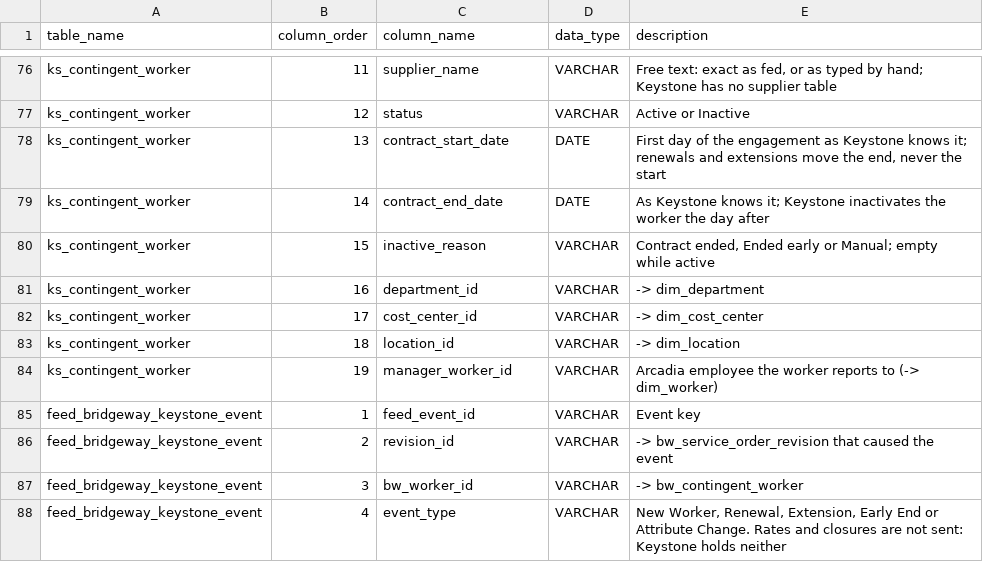
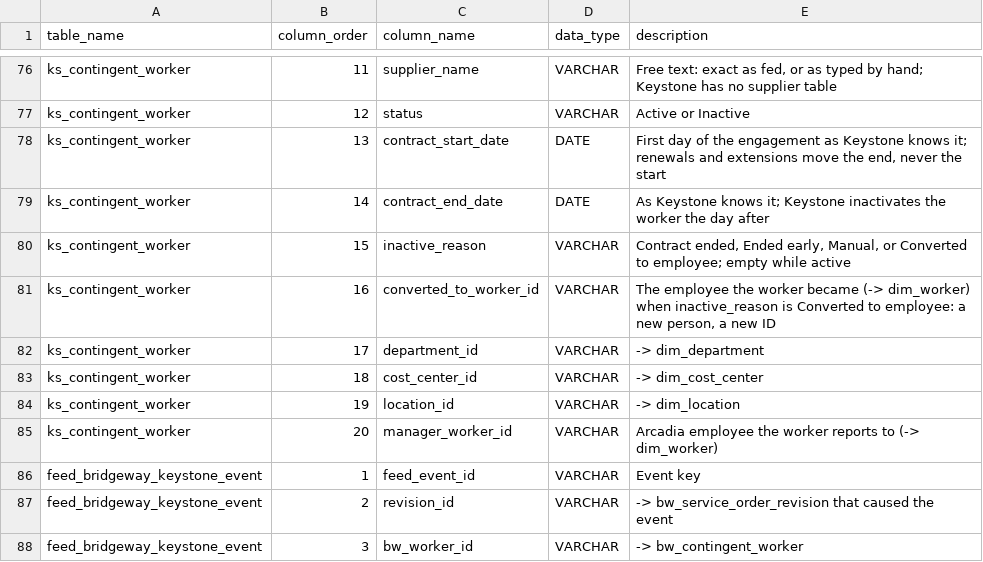
Before and after one commit to thialp/people-analytics-warehouse, a CSV file: data/raw/ref_raw_column.csv, drawn as a sheet; only a part is shown, gaps mark what is left out; the shorter side is filled out with more unchanged rows.

```diff
--- a/data/raw/ref_raw_column.csv
+++ b/data/raw/ref_raw_column.csv
@@ -79,7 +79,8 @@ ks_contingent_worker,13,contract_start_date,DATE,"First day of the engagement as
 ks_contingent_worker,14,contract_end_date,DATE,As Keystone knows it; Keystone inactivates the worker the day after
-ks_contingent_worker,15,inactive_reason,VARCHAR,"Contract ended, Ended early or Manual; empty while active"
-ks_contingent_worker,16,department_id,VARCHAR,-> dim_department
-ks_contingent_worker,17,cost_center_id,VARCHAR,-> dim_cost_center
-ks_contingent_worker,18,location_id,VARCHAR,-> dim_location
-ks_contingent_worker,19,manager_worker_id,VARCHAR,Arcadia employee the worker reports to (-> dim_worker)
+ks_contingent_worker,15,inactive_reason,VARCHAR,"Contract ended, Ended early, Manual, or Converted to employee; empty while active"
+ks_contingent_worker,16,converted_to_worker_id,VARCHAR,"The employee the worker became (-> dim_worker) when inactive_reason is Converted to employee: a new person, a new ID"
+ks_contingent_worker,17,department_id,VARCHAR,-> dim_department
+ks_contingent_worker,18,cost_center_id,VARCHAR,-> dim_cost_center
+ks_contingent_worker,19,location_id,VARCHAR,-> dim_location
+ks_contingent_worker,20,manager_worker_id,VARCHAR,Arcadia employee the worker reports to (-> dim_worker)
 feed_bridgeway_keystone_event,1,feed_event_id,VARCHAR,Event key
```
Also changed, not shown: 36 other files.
